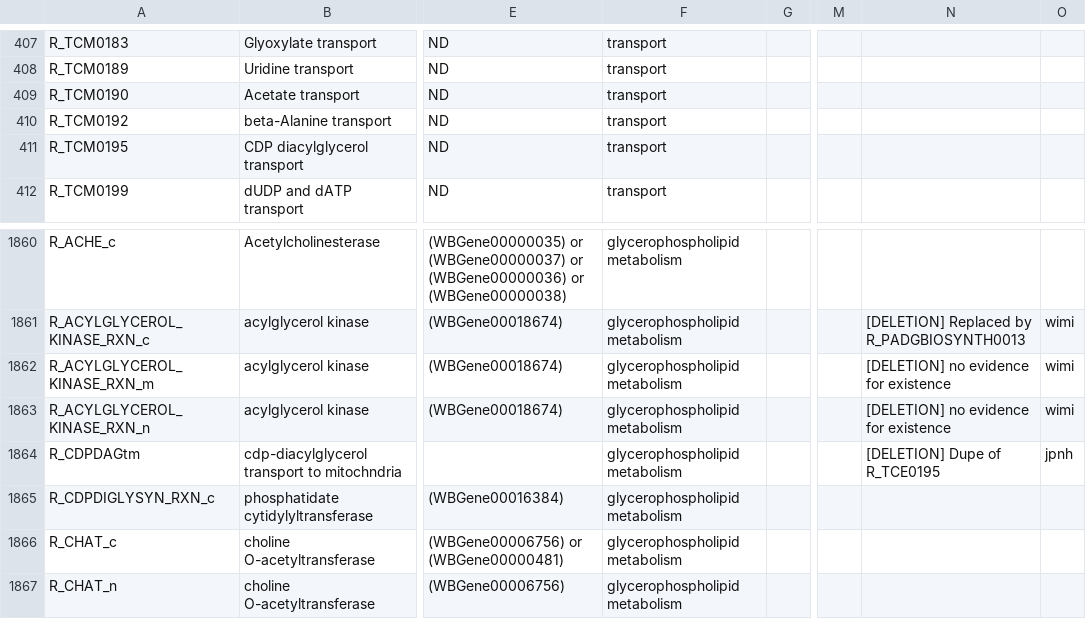
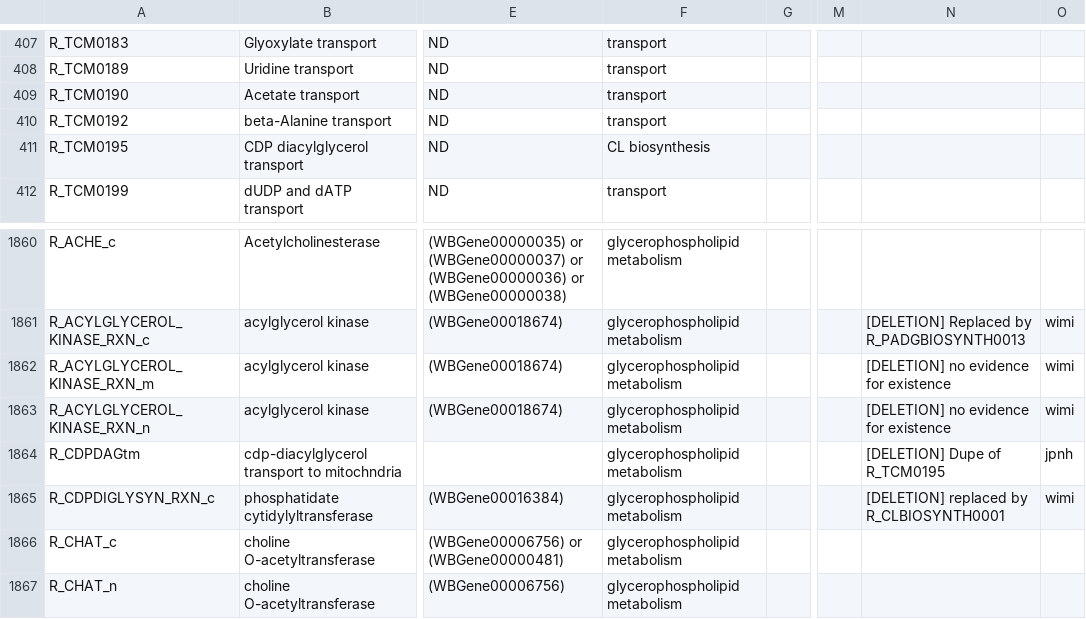
Before and after one commit to wormjam-consortium/wormjam, a TSV file: model_versions/2019-08-15_draft/SBtab/tsv/Reaction-SBtab.tsv, drawn as a sheet; only a part is shown, gaps mark what is left out; the diff covers the shown part only; the diff names each change by its address in the sheet, - before the commit and + after, or states it on an @@ line.

```diff
--- a/model_versions/2019-08-15_draft/SBtab/tsv/Reaction-SBtab.tsv
+++ b/model_versions/2019-08-15_draft/SBtab/tsv/Reaction-SBtab.tsv
-F411: transport
+F411: CL biosynthesis
-N1864: [DELETION] Dupe of R_TCE0195
+N1864: [DELETION] Dupe of R_TCM0195
-N1865: (empty)
+N1865: [DELETION] replaced by R_CLBIOSYNTH0001
-O1865: (empty)
+O1865: wimi
```
Also changed, not shown: 7 added rows and 18 edited cells elsewhere in this file, model_versions/2019-08-15_draft/SBtab/tsv/qc/Compound-SBtab_missing.tsv.
